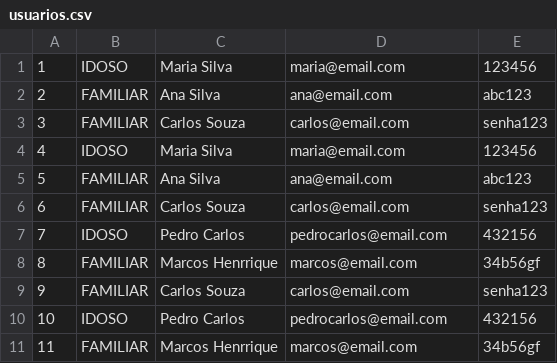
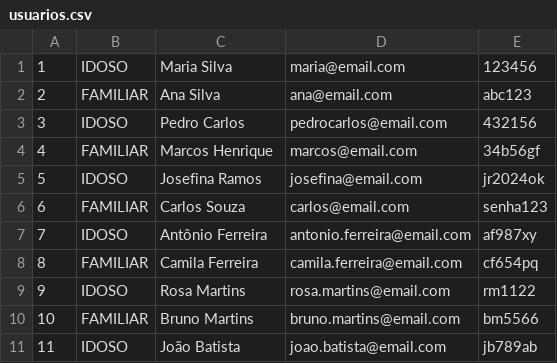
Before and after one commit to GilvanPedro/Sistema_de_Acompanhamento_de_Medicamentos, a CSV file: usuarios.csv, drawn as a sheet; only a part is shown; the diff covers the shown part only.

```diff
--- a/usuarios.csv
+++ b/usuarios.csv
@@ -2,10 +2,10 @@
 2;FAMILIAR;Ana Silva;ana@email.com;abc123
-3;FAMILIAR;Carlos Souza;carlos@email.com;senha123
-4;IDOSO;Maria Silva;maria@email.com;123456
-5;FAMILIAR;Ana Silva;ana@email.com;abc123
+3;IDOSO;Pedro Carlos;pedrocarlos@email.com;432156
+4;FAMILIAR;Marcos Henrique;marcos@email.com;34b56gf
+5;IDOSO;Josefina Ramos;josefina@email.com;jr2024ok
 6;FAMILIAR;Carlos Souza;carlos@email.com;senha123
-7;IDOSO;Pedro Carlos;pedrocarlos@email.com;432156
-8;FAMILIAR;Marcos Henrrique;marcos@email.com;34b56gf
-9;FAMILIAR;Carlos Souza;carlos@email.com;senha123
-10;IDOSO;Pedro Carlos;pedrocarlos@email.com;432156
-11;FAMILIAR;Marcos Henrrique;marcos@email.com;34b56gf
+7;IDOSO;Antônio Ferreira;antonio.ferreira@email.com;af987xy
+8;FAMILIAR;Camila Ferreira;camila.ferreira@email.com;cf654pq
+9;IDOSO;Rosa Martins;rosa.martins@email.com;rm1122
+10;FAMILIAR;Bruno Martins;bruno.martins@email.com;bm5566
+11;IDOSO;João Batista;joao.batista@email.com;jb789ab
```
Also changed, not shown: 30 edited cells elsewhere in this file, 14 other files.
